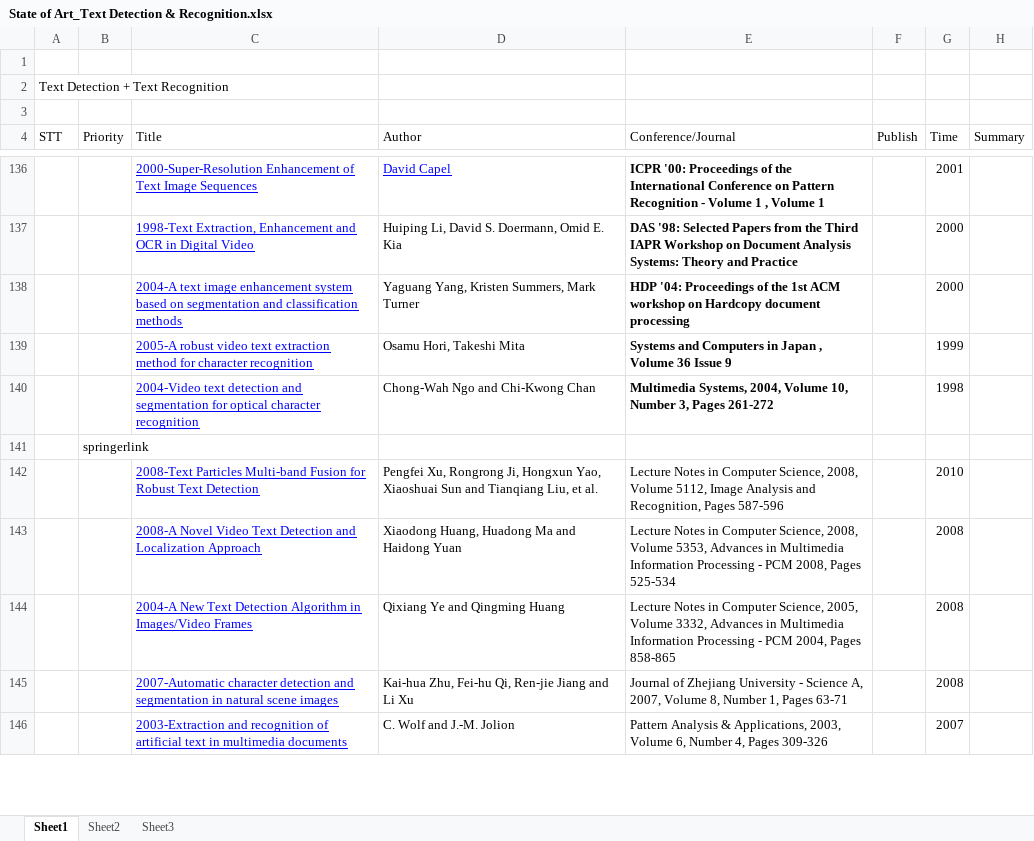
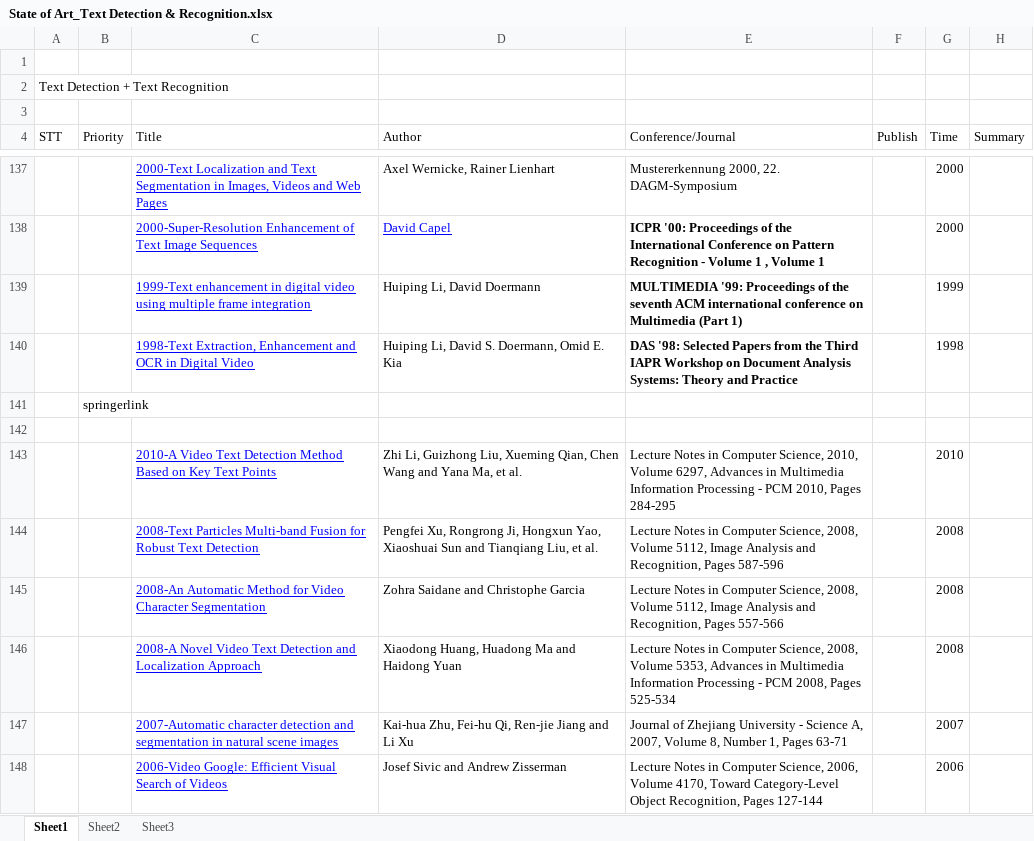
Before and after one commit to Ahmed74/ex-ocr-video, an Excel workbook: State of Art_Text Detection & Recognition.xlsx, sheet Sheet1, drawn as a sheet; only a part is shown, gaps mark what is left out; values as stored, in another font and other column widths than the file's, no borders; removed rows and columns are numbered as before the commit, all else as after; the diff covers the shown part only; the diff names each change by its address in the sheet, - before the commit and + after, or states it on an @@ line.

```diff
--- a/State of Art_Text Detection & Recognition.xlsx (sheet Sheet1)
+++ b/State of Art_Text Detection & Recognition.xlsx (sheet Sheet1)
+row 137:  |  | 2000-Text Localization and Text Segmentation in Images, Videos and Web Pages | Axel Wernicke, Rainer Lienhart | Mustererkennung 2000, 22. DAGM-Symposium |  | 2000
-G138 (Time): 2001
+G138 (Time): 2000
+row 139:  |  | 1999-Text enhancement in digital video using multiple frame integration | Huiping Li, David Doermann | MULTIMEDIA '99: Proceedings of the seventh ACM international conference on Multimedia (Part 1) |  | 1999
-G140 (Time): 2000
+G140 (Time): 1998
-row 138:  |  | 2004-A text image enhancement system based on segmentation and classification methods | Yaguang Yang, Kristen Summers, Mark Turner | HDP '04: Proceedings of the 1st ACM workshop on Hardcopy document processing |  | 2000
-row 139:  |  | 2005-A robust video text extraction method for character recognition | Osamu Hori, Takeshi Mita | Systems and Computers in Japan , Volume 36 Issue 9 |  | 1999
-row 140:  |  | 2004-Video text detection and segmentation for optical character recognition | Chong-Wah Ngo and Chi-Kwong Chan | Multimedia Systems, 2004, Volume 10, Number 3, Pages 261-272 |  | 1998
+row 142: (empty)
+row 143:  |  | 2010-A Video Text Detection Method Based on Key Text Points | Zhi Li, Guizhong Liu, Xueming Qian, Chen Wang and Yana Ma, et al. | Lecture Notes in Computer Science, 2010, Volume 6297, Advances in Multimedia Information Processing - PCM 2010, Pages 284-295 |  | 2010
-G144 (Time): 2010
+G144 (Time): 2008
+row 145:  |  | 2008-An Automatic Method for Video Character Segmentation | Zohra Saidane and Christophe Garcia | Lecture Notes in Computer Science, 2008, Volume 5112, Image Analysis and Recognition, Pages 557-566 |  | 2008
-row 144:  |  | 2004-A New Text Detection Algorithm in Images/Video Frames | Qixiang Ye and Qingming Huang | Lecture Notes in Computer Science, 2005, Volume 3332, Advances in Multimedia Information Processing - PCM 2004, Pages 858-865 |  | 2008
-G147 (Time): 2008
+G147 (Time): 2007
-row 146:  |  | 2003-Extraction and recognition of artificial text in multimedia documents | C. Wolf and J.-M. Jolion | Pattern Analysis & Applications, 2003, Volume 6, Number 4, Pages 309-326 |  | 2007
+row 148:  |  | 2006-Video Google: Efficient Visual Search of Videos | Josef Sivic and Andrew Zisserman | Lecture Notes in Computer Science, 2006, Volume 4170, Toward Category-Level Object Recognition, Pages 127-144 |  | 2006
```
Also changed, not shown: 29 added rows, 29 removed rows, 47 moved rows, 27 edited cells and cell formats elsewhere in this sheet.
